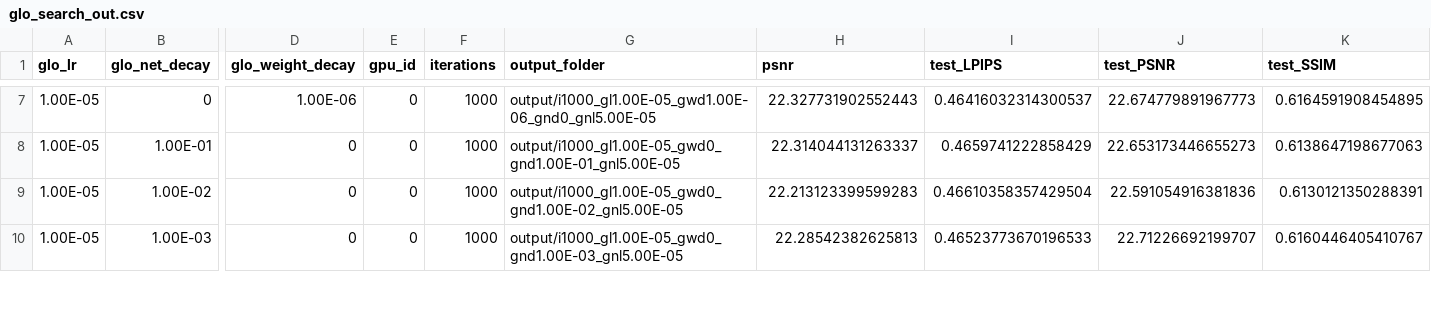
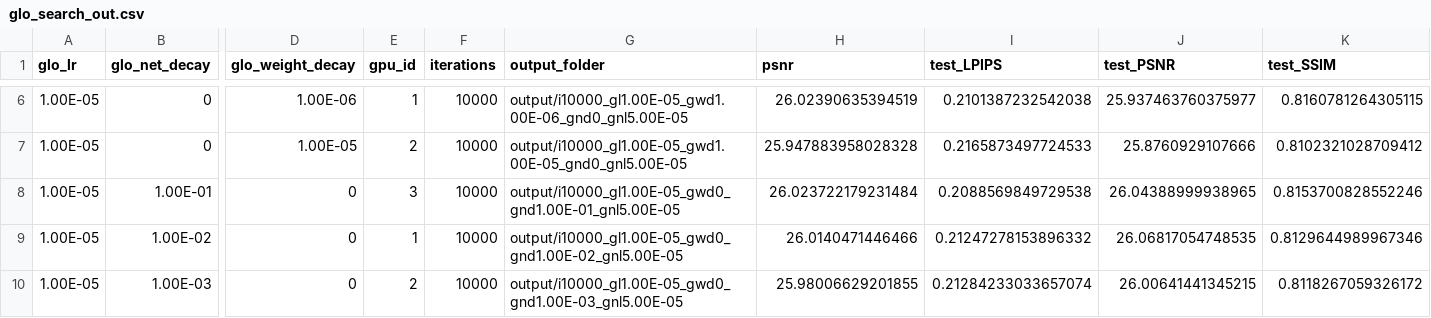
Before and after one commit to half-potato/radiance_meshes, a CSV file: hyperparams/glo_search_out.csv, drawn as a sheet; only a part is shown, gaps mark what is left out; addresses are those after the commit; rows hold the shown columns only; the diff covers the shown part only; the diff names each change by its address in the sheet, - before the commit and + after, or states it on an @@ line.

```diff
--- a/hyperparams/glo_search_out.csv
+++ b/hyperparams/glo_search_out.csv
-E6 (gpu_id): 0
+E6 (gpu_id): 1
-F6 (iterations): 1000
+F6 (iterations): 10000
-G6 (output_folder): output/i1000_gl1.00E-05_gwd1.00E-06_gnd0_gnl5.00E-05
+G6 (output_folder): output/i10000_gl1.00E-05_gwd1.00E-06_gnd0_gnl5.00E-05
-H6 (psnr): 22.327731902552443
+H6 (psnr): 26.02390635394519
-I6 (test_LPIPS): 0.46416032314300537
+I6 (test_LPIPS): 0.2101387232542038
-J6 (test_PSNR): 22.674779891967773
+J6 (test_PSNR): 25.937463760375977
-K6 (test_SSIM): 0.6164591908454895
+K6 (test_SSIM): 0.8160781264305115
+row 7: 1.00E-05 | 0 | 1.00E-05 | 2 | 10000 | output/i10000_gl1.00E-05_gwd1.00E-05_gnd0_gnl5.00E-05 | 25.947883958028328 | 0.2165873497724533 | 25.8760929107666 | 0.8102321028709412
-E8 (gpu_id): 0
+E8 (gpu_id): 3
-F8:F10 (iterations): 1000
+F8:F10 (iterations): 10000
-G8 (output_folder): output/i1000_gl1.00E-05_gwd0_gnd1.00E-01_gnl5.00E-05
+G8 (output_folder): output/i10000_gl1.00E-05_gwd0_gnd1.00E-01_gnl5.00E-05
-H8 (psnr): 22.314044131263337
+H8 (psnr): 26.023722179231484
-I8 (test_LPIPS): 0.4659741222858429
+I8 (test_LPIPS): 0.2088569849729538
-J8 (test_PSNR): 22.653173446655273
+J8 (test_PSNR): 26.04388999938965
-K8 (test_SSIM): 0.6138647198677063
+K8 (test_SSIM): 0.8153700828552246
-E9 (gpu_id): 0
+E9 (gpu_id): 1
-G9 (output_folder): output/i1000_gl1.00E-05_gwd0_gnd1.00E-02_gnl5.00E-05
+G9 (output_folder): output/i10000_gl1.00E-05_gwd0_gnd1.00E-02_gnl5.00E-05
-H9 (psnr): 22.213123399599283
+H9 (psnr): 26.0140471446466
-I9 (test_LPIPS): 0.46610358357429504
+I9 (test_LPIPS): 0.21247278153896332
-J9 (test_PSNR): 22.591054916381836
+J9 (test_PSNR): 26.06817054748535
-K9 (test_SSIM): 0.6130121350288391
+K9 (test_SSIM): 0.8129644989967346
-E10 (gpu_id): 0
+E10 (gpu_id): 2
-G10 (output_folder): output/i1000_gl1.00E-05_gwd0_gnd1.00E-03_gnl5.00E-05
+G10 (output_folder): output/i10000_gl1.00E-05_gwd0_gnd1.00E-03_gnl5.00E-05
-H10 (psnr): 22.28542382625813
+H10 (psnr): 25.98006629201855
-I10 (test_LPIPS): 0.46523773670196533
+I10 (test_LPIPS): 0.21284233033657074
-J10 (test_PSNR): 22.71226692199707
+J10 (test_PSNR): 26.00641441345215
-K10 (test_SSIM): 0.6160446405410767
+K10 (test_SSIM): 0.8118267059326172
```
Also changed, not shown: 1 added row, 2 removed rows and 58 edited cells elsewhere in this file, hyperparams/glo_search.csv, 8 other files.
